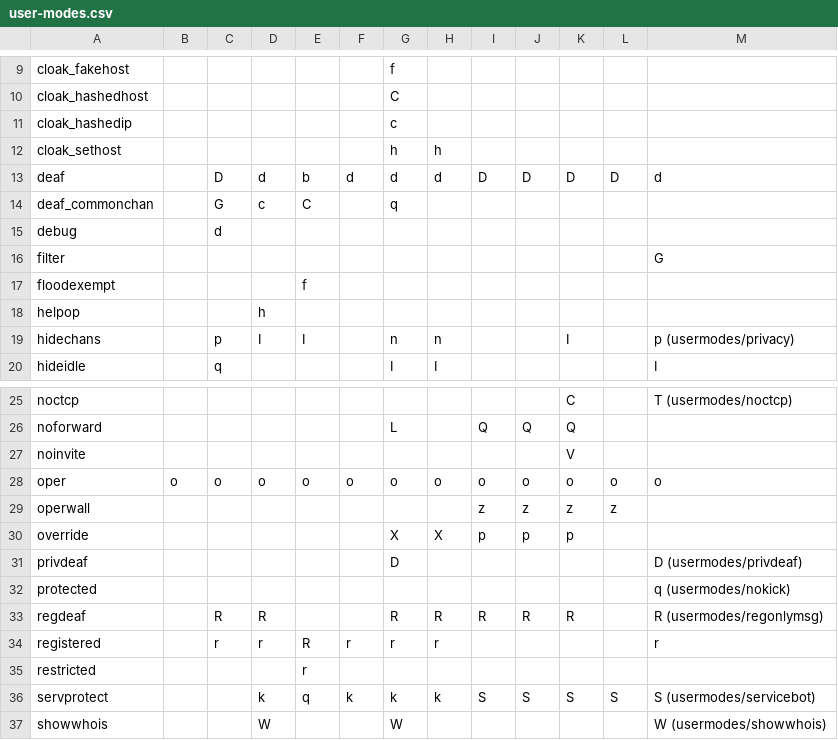
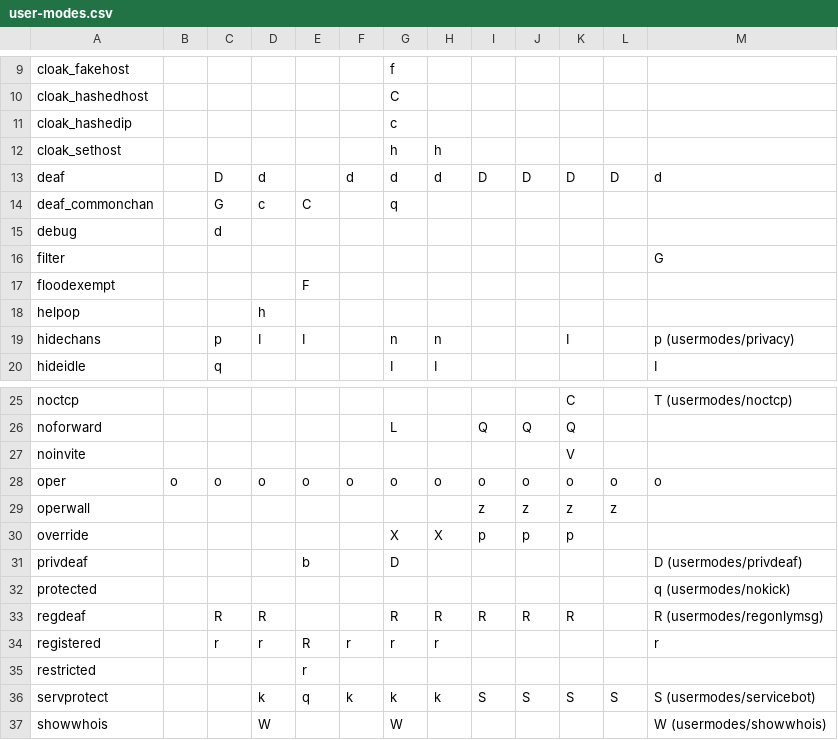
Before and after one commit to PyLink/PyLink, a CSV file: docs/modelists/user-modes.csv, drawn as a sheet; only a part is shown, gaps mark what is left out.

Commit message:
ngircd: fixup mode definitions

```diff
--- a/docs/modelists/user-modes.csv
+++ b/docs/modelists/user-modes.csv
@@ -12,3 +12,3 @@ cloak_hashedip,,,,,,c,,,,,,
 cloak_sethost,,,,,,h,h,,,,,
-deaf,,D,d,b,d,d,d,D,D,D,D,d
+deaf,,D,d,,d,d,d,D,D,D,D,d
 deaf_commonchan,,G,c,C,,q,,,,,,
@@ -16,3 +16,3 @@ debug,,d,,,,,,,,,,
 filter,,,,,,,,,,,,G
-floodexempt,,,,f,,,,,,,,
+floodexempt,,,,F,,,,,,,,
 helpop,,,h,,,,,,,,,
@@ -30,3 +30,3 @@ operwall,,,,,,,,z,z,z,z,
 override,,,,,,X,X,p,p,p,,
-privdeaf,,,,,,D,,,,,,D (usermodes/privdeaf)
+privdeaf,,,,b,,D,,,,,,D (usermodes/privdeaf)
 protected,,,,,,,,,,,,q (usermodes/nokick)
```
Also changed, not shown: 1 other file.
